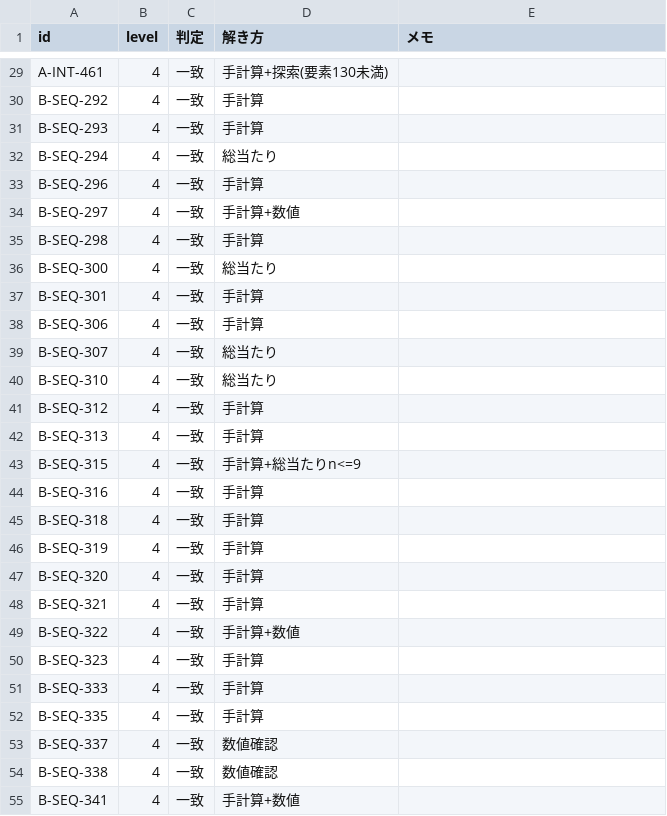
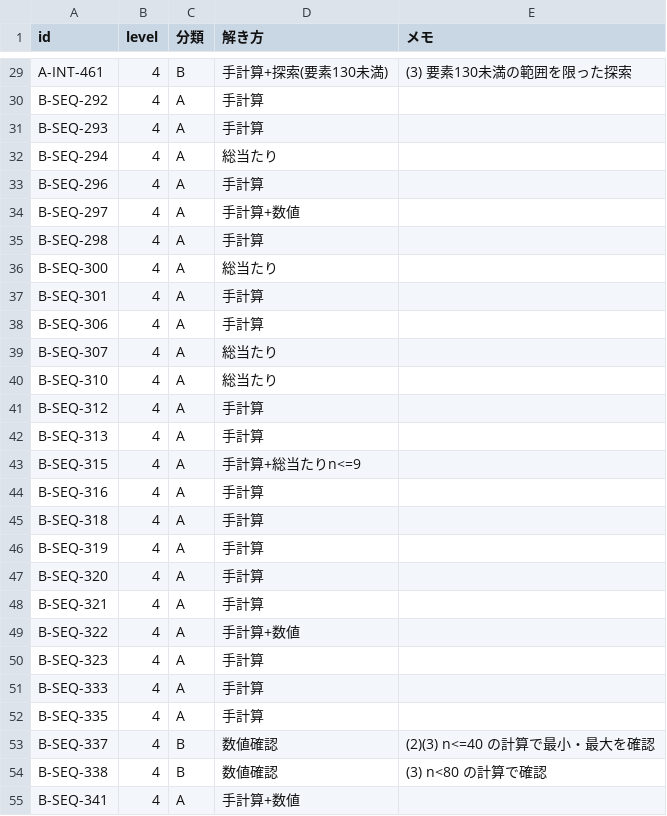
Before and after one commit to kurowasan3/lemma, a CSV file: docs/audit/2026-11-25/dual/results.csv, drawn as a sheet; only a part is shown, gaps mark what is left out; the diff covers the shown part only; the diff names each change by its address in the sheet, - before the commit and + after, or states it on an @@ line.

```diff
--- a/docs/audit/2026-11-25/dual/results.csv
+++ b/docs/audit/2026-11-25/dual/results.csv
-C1: 判定
+C1: 分類
-C29 (分類): 一致
+C29 (分類): B
-E29 (メモ): (empty)
+E29 (メモ): (3) 要素130未満の範囲を限った探索
-C30:C52 (分類): 一致
+C30:C52 (分類): A
-C53:C54 (分類): 一致
+C53:C54 (分類): B
-E53 (メモ): (empty)
+E53 (メモ): (2)(3) n<=40 の計算で最小・最大を確認
-E54 (メモ): (empty)
+E54 (メモ): (3) n<80 の計算で確認
-C55 (分類): 一致
+C55 (分類): A
```
Also changed, not shown: 152 edited cells elsewhere in this file, 4 other files.
